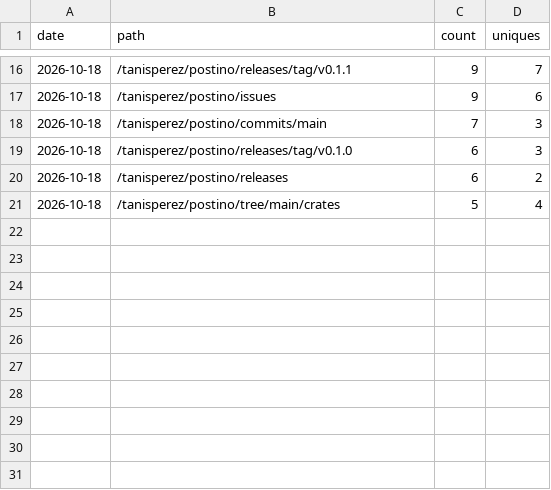
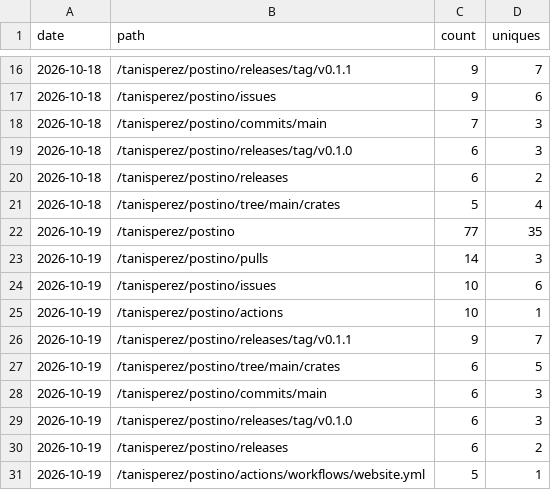
Before and after one commit to tanisperez/postino, a CSV file: traffic/paths.csv, drawn as a sheet; only a part is shown, gaps mark what is left out.

```diff
--- a/traffic/paths.csv
+++ b/traffic/paths.csv
@@ -21 +21,11 @@ date,path,count,uniques
 2026-10-18,/tanisperez/postino/tree/main/crates,5,4
+2026-10-19,/tanisperez/postino,77,35
+2026-10-19,/tanisperez/postino/pulls,14,3
+2026-10-19,/tanisperez/postino/issues,10,6
+2026-10-19,/tanisperez/postino/actions,10,1
+2026-10-19,/tanisperez/postino/releases/tag/v0.1.1,9,7
+2026-10-19,/tanisperez/postino/tree/main/crates,6,5
+2026-10-19,/tanisperez/postino/commits/main,6,3
+2026-10-19,/tanisperez/postino/releases/tag/v0.1.0,6,3
+2026-10-19,/tanisperez/postino/releases,6,2
+2026-10-19,/tanisperez/postino/actions/workflows/website.yml,5,1
```
Also changed, not shown: downloads.csv, traffic/clones.csv, 3 other files.
